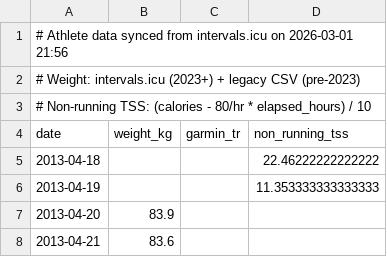
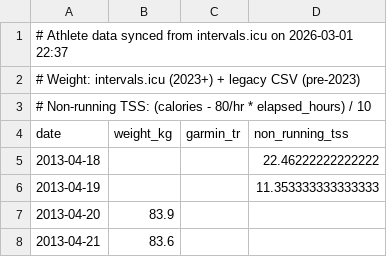
Before and after one commit to dobssi/Fitness-Data, a CSV file: athlete_data.csv, drawn as a sheet; only a part is shown.

```diff
--- a/athlete_data.csv
+++ b/athlete_data.csv
@@ -1,2 +1,2 @@
-# Athlete data synced from intervals.icu on 2026-03-01 21:56
+# Athlete data synced from intervals.icu on 2026-03-01 22:37
 # Weight: intervals.icu (2023+) + legacy CSV (pre-2023)
```
Also changed, not shown: 1 other file.
